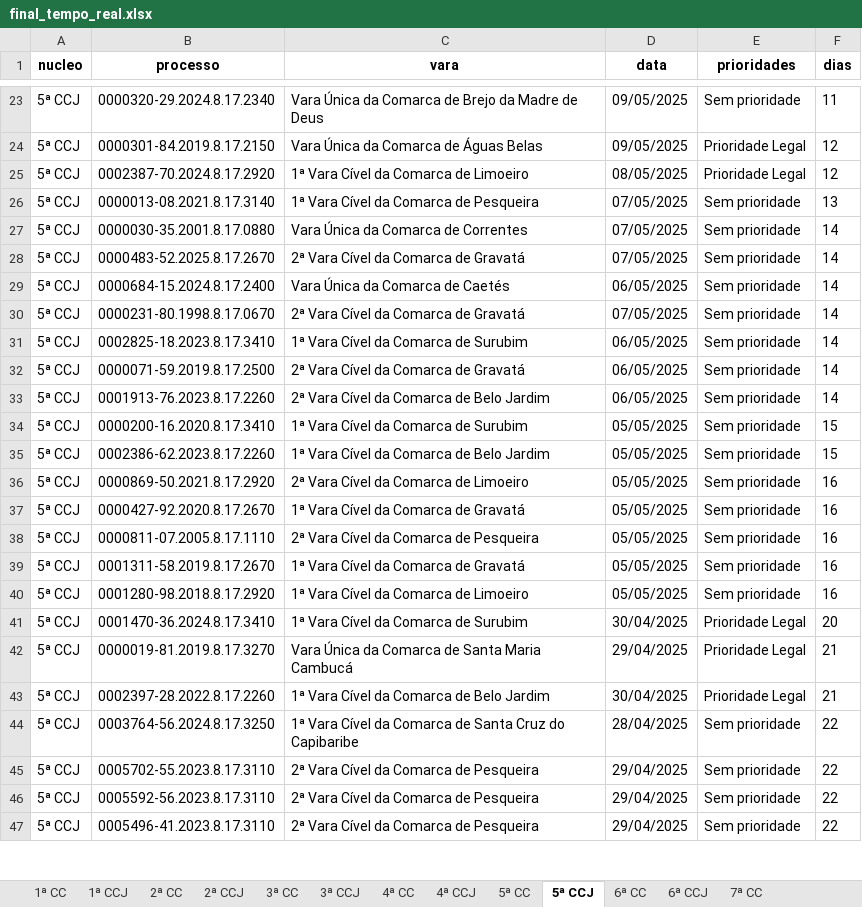
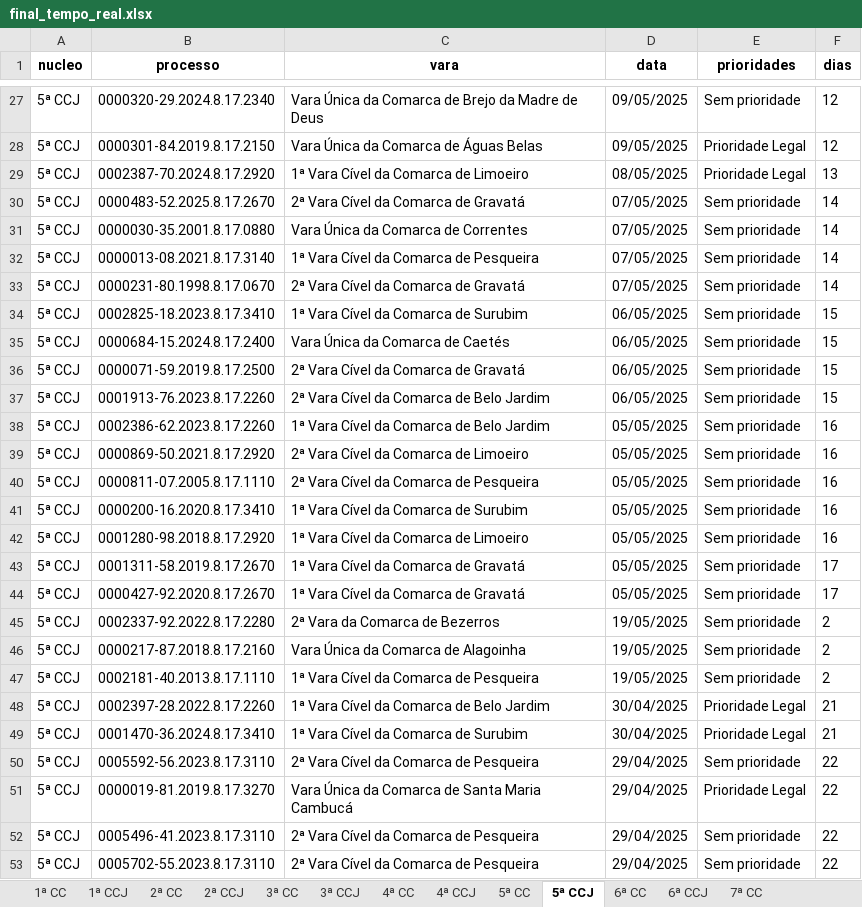
Before and after one commit to Fasri/analise_de, an Excel workbook: final_tempo_real.xlsx, sheet 5ª CCJ, drawn as a sheet; only a part is shown, gaps mark what is left out; values as stored, in another font and other column widths than the file's, no borders; removed rows and columns are numbered as before the commit, all else as after; the diff covers the shown part only; the diff names each change by its address in the sheet, - before the commit and + after, or states it on an @@ line.

```diff
--- a/final_tempo_real.xlsx (sheet 5ª CCJ)
+++ b/final_tempo_real.xlsx (sheet 5ª CCJ)
-F27 (dias): 11
+F27 (dias): 12
-F29 (dias): 12
+F29 (dias): 13
-B30 (processo): 0000013-08.2021.8.17.3140
+B30 (processo): 0000483-52.2025.8.17.2670
-C30 (vara): 1ª Vara Cível da Comarca de Pesqueira
+C30 (vara): 2ª Vara Cível da Comarca de Gravatá
-F30 (dias): 13
+F30 (dias): 14
-B32 (processo): 0000483-52.2025.8.17.2670
+B32 (processo): 0000013-08.2021.8.17.3140
-C32 (vara): 2ª Vara Cível da Comarca de Gravatá
+C32 (vara): 1ª Vara Cível da Comarca de Pesqueira
-row 29: 5ª CCJ | 0000684-15.2024.8.17.2400 | Vara Única da Comarca de Caetés | 06/05/2025 | Sem prioridade | 14
-F34 (dias): 14
+F34 (dias): 15
+row 35: 5ª CCJ | 0000684-15.2024.8.17.2400 | Vara Única da Comarca de Caetés | 06/05/2025 | Sem prioridade | 15
-F36:F37 (dias): 14
+F36:F37 (dias): 15
-row 34: 5ª CCJ | 0000200-16.2020.8.17.3410 | 1ª Vara Cível da Comarca de Surubim | 05/05/2025 | Sem prioridade | 15
-F38 (dias): 15
+F38 (dias): 16
-row 37: 5ª CCJ | 0000427-92.2020.8.17.2670 | 1ª Vara Cível da Comarca de Gravatá | 05/05/2025 | Sem prioridade | 16
-B41 (processo): 0001311-58.2019.8.17.2670
+B41 (processo): 0000200-16.2020.8.17.3410
-C41 (vara): 1ª Vara Cível da Comarca de Gravatá
+C41 (vara): 1ª Vara Cível da Comarca de Surubim
-row 41: 5ª CCJ | 0001470-36.2024.8.17.3410 | 1ª Vara Cível da Comarca de Surubim | 30/04/2025 | Prioridade Legal | 20
-row 42: 5ª CCJ | 0000019-81.2019.8.17.3270 | Vara Única da Comarca de Santa Maria Cambucá | 29/04/2025 | Prioridade Legal | 21
+row 43: 5ª CCJ | 0001311-58.2019.8.17.2670 | 1ª Vara Cível da Comarca de Gravatá | 05/05/2025 | Sem prioridade | 17
+row 44: 5ª CCJ | 0000427-92.2020.8.17.2670 | 1ª Vara Cível da Comarca de Gravatá | 05/05/2025 | Sem prioridade | 17
+row 45: 5ª CCJ | 0002337-92.2022.8.17.2280 | 2ª Vara da Comarca de Bezerros | 19/05/2025 | Sem prioridade | 2
+row 46: 5ª CCJ | 0000217-87.2018.8.17.2160 | Vara Única da Comarca de Alagoinha | 19/05/2025 | Sem prioridade | 2
+row 47: 5ª CCJ | 0002181-40.2013.8.17.1110 | 1ª Vara Cível da Comarca de Pesqueira | 19/05/2025 | Sem prioridade | 2
+row 49: 5ª CCJ | 0001470-36.2024.8.17.3410 | 1ª Vara Cível da Comarca de Surubim | 30/04/2025 | Prioridade Legal | 21
-B50 (processo): 0003764-56.2024.8.17.3250
+B50 (processo): 0005592-56.2023.8.17.3110
-C50 (vara): 1ª Vara Cível da Comarca de Santa Cruz do Capibaribe
+C50 (vara): 2ª Vara Cível da Comarca de Pesqueira
-D50 (data): 28/04/2025
+D50 (data): 29/04/2025
+row 51: 5ª CCJ | 0000019-81.2019.8.17.3270 | Vara Única da Comarca de Santa Maria Cambucá | 29/04/2025 | Prioridade Legal | 22
@@ row 47 moved to row 52: 5ª CCJ @@
-row 46: 5ª CCJ | 0005592-56.2023.8.17.3110 | 2ª Vara Cível da Comarca de Pesqueira | 29/04/2025 | Sem prioridade | 22
```
Also changed, not shown: 25 added rows, 21 removed rows, 4 moved rows and 35 edited cells elsewhere in this sheet, sheet 1ª CC, sheet CONSOLIDADO, sheet 6ª CC, sheet 7ª CC, sheet 5ª CC, sheet 2ª CC, 8 more sheets, quantidade_processos.xlsx.
